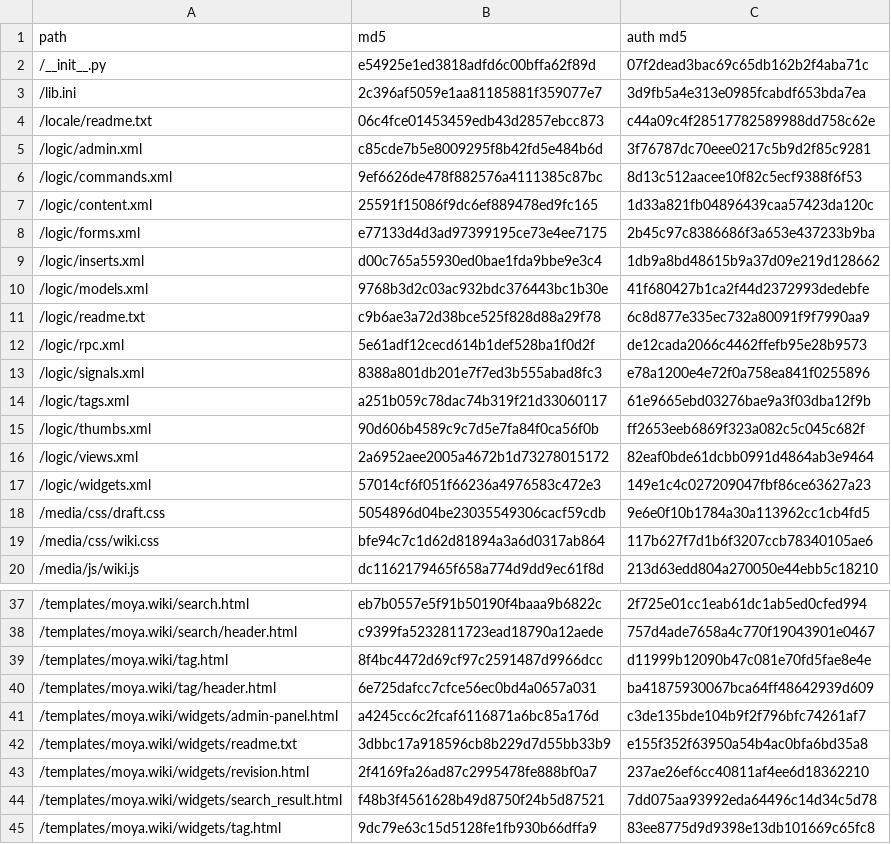
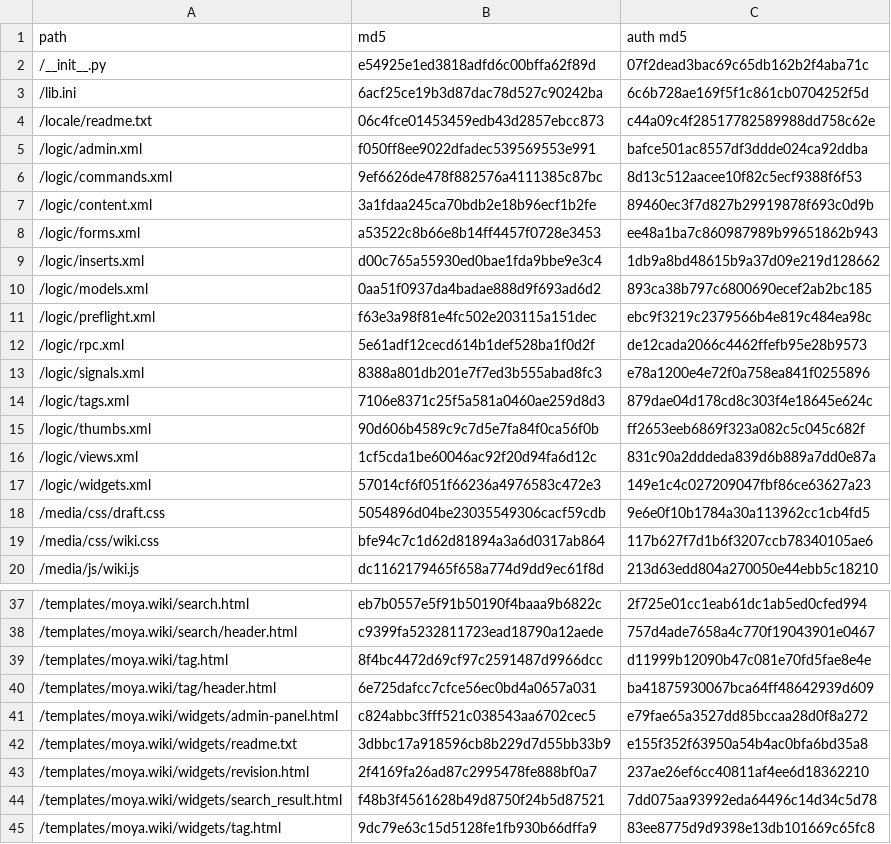
Before and after one commit to PyFilesystem/pyfilesystem.org, a CSV file: webapp/external/moya.wiki/manifest.csv, drawn as a sheet; only a part is shown, gaps mark what is left out.

Commit message:
updated wiki

```diff
--- a/webapp/external/moya.wiki/manifest.csv
+++ b/webapp/external/moya.wiki/manifest.csv
@@ -2,16 +2,16 @@
 "/__init__.py",e54925e1ed3818adfd6c00bffa62f89d,07f2dead3bac69c65db162b2f4aba71c
-"/lib.ini",2c396af5059e1aa81185881f359077e7,3d9fb5a4e313e0985fcabdf653bda7ea
+"/lib.ini",6acf25ce19b3d87dac78d527c90242ba,6c6b728ae169f5f1c861cb0704252f5d
 "/locale/readme.txt",06c4fce01453459edb43d2857ebcc873,c44a09c4f28517782589988dd758c62e
-"/logic/admin.xml",c85cde7b5e8009295f8b42fd5e484b6d,3f76787dc70eee0217c5b9d2f85c9281
+"/logic/admin.xml",f050ff8ee9022dfadec539569553e991,bafce501ac8557df3ddde024ca92ddba
 "/logic/commands.xml",9ef6626de478f882576a4111385c87bc,8d13c512aacee10f82c5ecf9388f6f53
-"/logic/content.xml",25591f15086f9dc6ef889478ed9fc165,1d33a821fb04896439caa57423da120c
-"/logic/forms.xml",e77133d4d3ad97399195ce73e4ee7175,2b45c97c8386686f3a653e437233b9ba
+"/logic/content.xml",3a1fdaa245ca70bdb2e18b96ecf1b2fe,89460ec3f7d827b29919878f693c0d9b
+"/logic/forms.xml",a53522c8b66e8b14ff4457f0728e3453,ee48a1ba7c860987989b99651862b943
 "/logic/inserts.xml",d00c765a55930ed0bae1fda9bbe9e3c4,1db9a8bd48615b9a37d09e219d128662
-"/logic/models.xml",9768b3d2c03ac932bdc376443bc1b30e,41f680427b1ca2f44d2372993dedebfe
-"/logic/readme.txt",c9b6ae3a72d38bce525f828d88a29f78,6c8d877e335ec732a80091f9f7990aa9
+"/logic/models.xml",0aa51f0937da4badae888d9f693ad6d2,893ca38b797c6800690ecef2ab2bc185
+"/logic/preflight.xml",f63e3a98f81e4fc502e203115a151dec,ebc9f3219c2379566b4e819c484ea98c
 "/logic/rpc.xml",5e61adf12cecd614b1def528ba1f0d2f,de12cada2066c4462ffefb95e28b9573
 "/logic/signals.xml",8388a801db201e7f7ed3b555abad8fc3,e78a1200e4e72f0a758ea841f0255896
-"/logic/tags.xml",a251b059c78dac74b319f21d33060117,61e9665ebd03276bae9a3f03dba12f9b
+"/logic/tags.xml",7106e8371c25f5a581a0460ae259d8d3,879dae04d178cd8c303f4e18645e624c
 "/logic/thumbs.xml",90d606b4589c9c7d5e7fa84f0ca56f0b,ff2653eeb6869f323a082c5c045c682f
-"/logic/views.xml",2a6952aee2005a4672b1d73278015172,82eaf0bde61dcbb0991d4864ab3e9464
+"/logic/views.xml",1cf5cda1be60046ac92f20d94fa6d12c,831c90a2dddeda839d6b889a7dd0e87a
 "/logic/widgets.xml",57014cf6f051f66236a4976583c472e3,149e1c4c027209047fbf86ce63627a23
@@ -40,3 +40,3 @@
 "/templates/moya.wiki/tag/header.html",6e725dafcc7cfce56ec0bd4a0657a031,ba41875930067bca64ff48642939d609
-"/templates/moya.wiki/widgets/admin-panel.html",a4245cc6c2fcaf6116871a6bc85a176d,c3de135bde104b9f2f796bfc74261af7
+"/templates/moya.wiki/widgets/admin-panel.html",c824abbc3fff521c038543aa6702cec5,e79fae65a3527dd85bccaa28d0f8a272
 "/templates/moya.wiki/widgets/readme.txt",3dbbc17a918596cb8b229d7d55bb33b9,e155f352f63950a54b4ac0bfa6bd35a8
```
Also changed, not shown: 13 other files.
